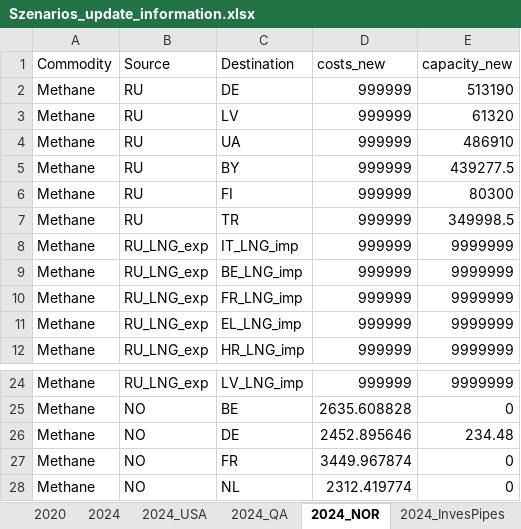
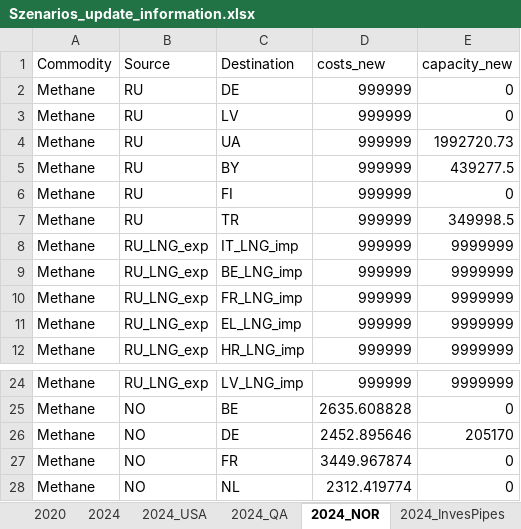
Before and after one commit to CSEI-EU/gas_infrastructure_model, an Excel workbook: 01_data/01_input_data/01_raw/01_Russian_War_Case/Szenarios_update_information.xlsx, sheet 2024_NOR, drawn as a sheet; only a part is shown, gaps mark what is left out; values as stored, in another font and other column widths than the file's, no borders; table styles not drawn; the diff names each change by its address in the sheet, - before the commit and + after, or states it on an @@ line.

Commit message:
update data for Norway reduction case
some pipelines from Norway are not available

```diff
--- a/01_data/01_input_data/01_raw/01_Russian_War_Case/Szenarios_update_information.xlsx (sheet 2024_NOR)
+++ b/01_data/01_input_data/01_raw/01_Russian_War_Case/Szenarios_update_information.xlsx (sheet 2024_NOR)
-E2 (capacity_new): 513190
+E2 (capacity_new): 0
-E3 (capacity_new): 61320
+E3 (capacity_new): 0
-E4 (capacity_new): 486910
+E4 (capacity_new): 1992720.73
-E6 (capacity_new): 80300
+E6 (capacity_new): 0
-E26 (capacity_new): 234.48
+E26 (capacity_new): 205170
```
Also changed, not shown: 2 other files.
